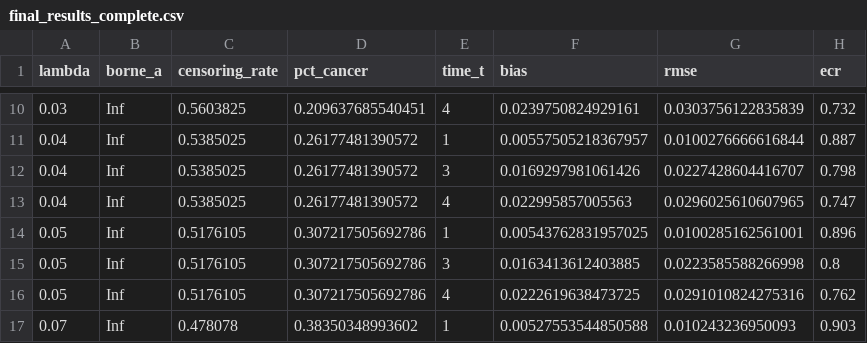
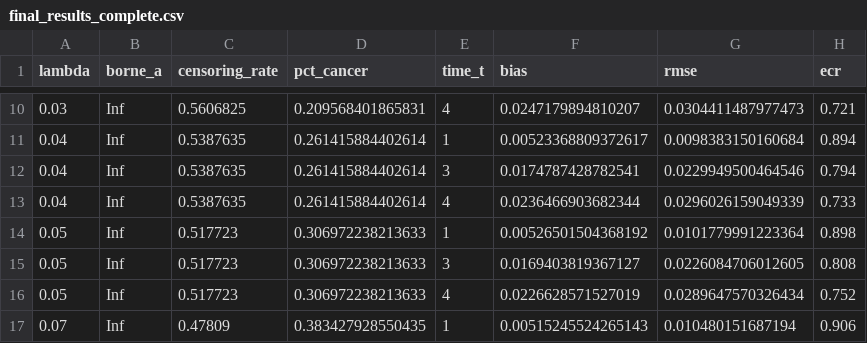
Before and after one commit to simonbusemeyer/APEx, a CSV file: Internship_NetSurvival/2_Code/outputs/tables/final_results_complete.csv, drawn as a sheet; only a part is shown, gaps mark what is left out; the diff covers the shown part only.

```diff
--- a/Internship_NetSurvival/2_Code/outputs/tables/final_results_complete.csv
+++ b/Internship_NetSurvival/2_Code/outputs/tables/final_results_complete.csv
@@ -10,8 +10,8 @@
-0.03,Inf,0.5603825,0.209637685540451,4,0.0239750824929161,0.0303756122835839,0.732
-0.04,Inf,0.5385025,0.26177481390572,1,0.00557505218367957,0.0100276666616844,0.887
-0.04,Inf,0.5385025,0.26177481390572,3,0.0169297981061426,0.0227428604416707,0.798
-0.04,Inf,0.5385025,0.26177481390572,4,0.022995857005563,0.0296025610607965,0.747
-0.05,Inf,0.5176105,0.307217505692786,1,0.00543762831957025,0.0100285162561001,0.896
-0.05,Inf,0.5176105,0.307217505692786,3,0.0163413612403885,0.0223585588266998,0.8
-0.05,Inf,0.5176105,0.307217505692786,4,0.0222619638473725,0.0291010824275316,0.762
-0.07,Inf,0.478078,0.38350348993602,1,0.00527553544850588,0.010243236950093,0.903
+0.03,Inf,0.5606825,0.209568401865831,4,0.0247179894810207,0.0304411487977473,0.721
+0.04,Inf,0.5387635,0.261415884402614,1,0.00523368809372617,0.0098383150160684,0.894
+0.04,Inf,0.5387635,0.261415884402614,3,0.0174787428782541,0.0229949500464546,0.794
+0.04,Inf,0.5387635,0.261415884402614,4,0.0236466903682344,0.0296026159049339,0.733
+0.05,Inf,0.517723,0.306972238213633,1,0.00526501504368192,0.0101779991223364,0.898
+0.05,Inf,0.517723,0.306972238213633,3,0.0169403819367127,0.0226084706012605,0.808
+0.05,Inf,0.517723,0.306972238213633,4,0.0226628571527019,0.0289647570326434,0.752
+0.07,Inf,0.47809,0.383427928550435,1,0.00515245524265143,0.010480151687194,0.906
```
Also changed, not shown: 110 edited cells elsewhere in this file.
